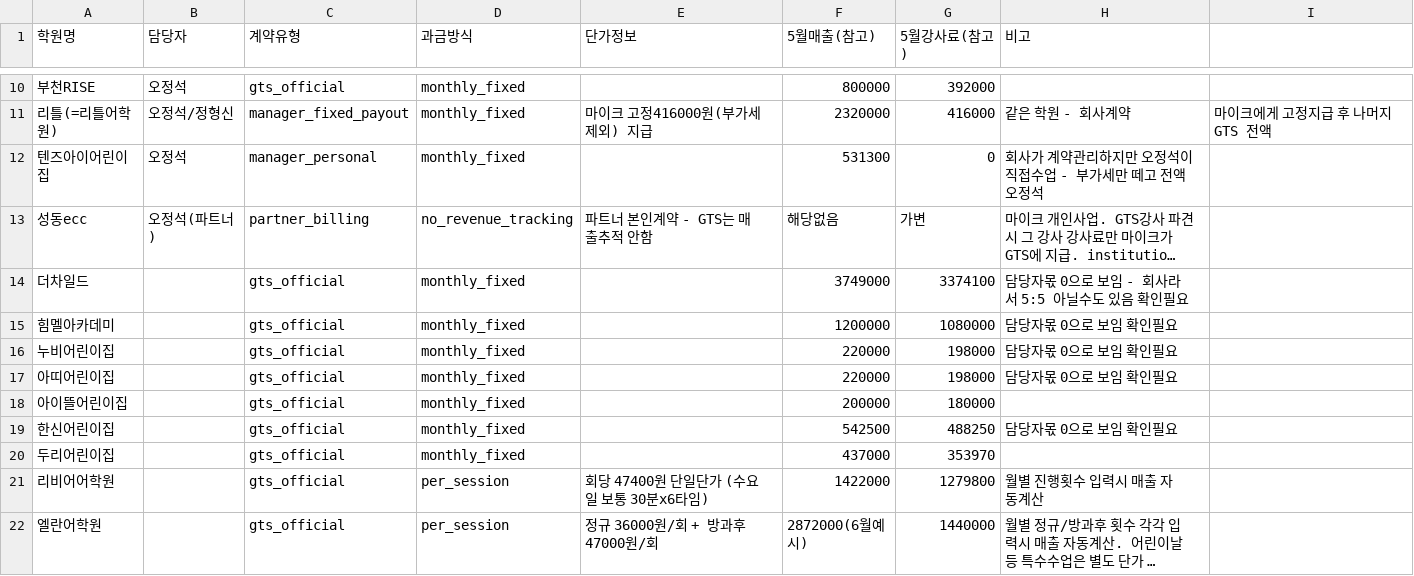
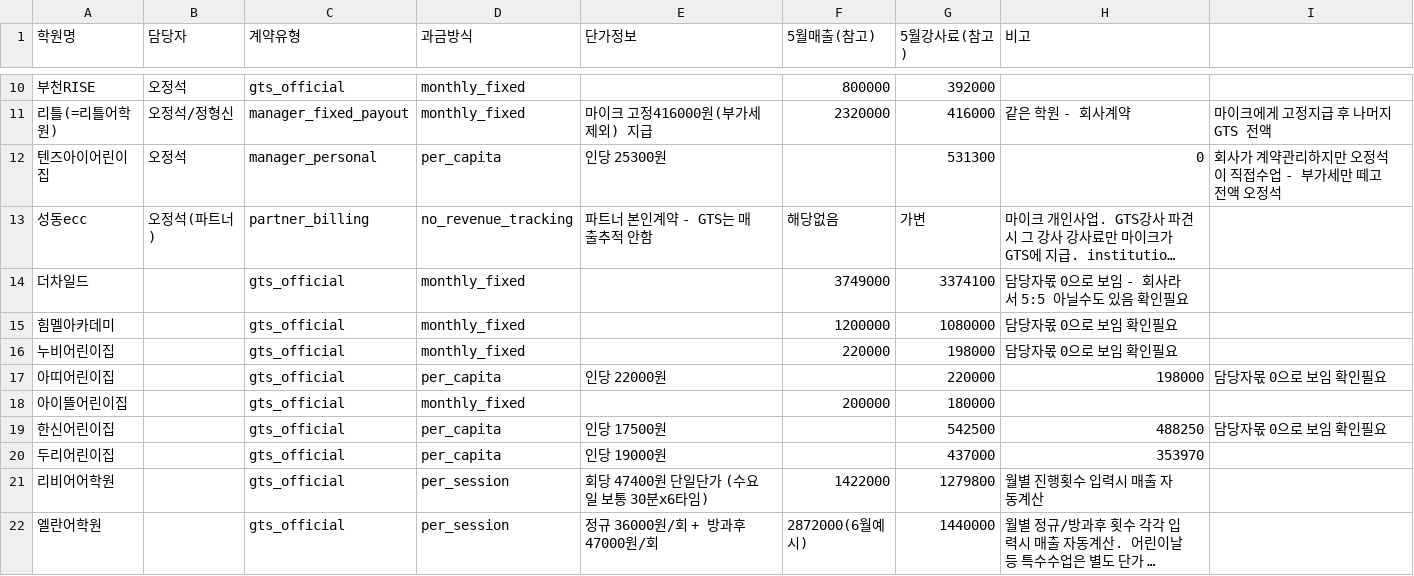
Before and after one commit to jungnlee1117-cell/gts-gear, a CSV file: supabase/data/institutions_최종.csv, drawn as a sheet; only a part is shown, gaps mark what is left out; long unchanged cells end in …; the diff names each change by its address in the sheet, - before the commit and + after, or states it on an @@ line.

```diff
--- a/supabase/data/institutions_최종.csv
+++ b/supabase/data/institutions_최종.csv
-D12 (과금방식): monthly_fixed
+D12 (과금방식): per_capita
-E12 (단가정보): (empty)
+E12 (단가정보): 인당 25300원
-F12 (5월매출(참고)): 531300
+F12 (5월매출(참고)): (empty)
-G12 (5월강사료(참고)): 0
+G12 (5월강사료(참고)): 531300
-H12 (비고): 회사가 계약관리하지만 오정석이 직접수업 - 부가세만 떼고 전액 오정석
+H12 (비고): 0
-I12: (empty)
+I12: 회사가 계약관리하지만 오정석이 직접수업 - 부가세만 떼고 전액 오정석
-D17 (과금방식): monthly_fixed
+D17 (과금방식): per_capita
-E17 (단가정보): (empty)
+E17 (단가정보): 인당 22000원
-F17 (5월매출(참고)): 220000
+F17 (5월매출(참고)): (empty)
-G17 (5월강사료(참고)): 198000
+G17 (5월강사료(참고)): 220000
-H17 (비고): 담당자몫 0으로 보임 확인필요
+H17 (비고): 198000
-I17: (empty)
+I17: 담당자몫 0으로 보임 확인필요
-D19:D20 (과금방식): monthly_fixed
+D19:D20 (과금방식): per_capita
-E19 (단가정보): (empty)
+E19 (단가정보): 인당 17500원
-F19 (5월매출(참고)): 542500
+F19 (5월매출(참고)): (empty)
-G19 (5월강사료(참고)): 488250
+G19 (5월강사료(참고)): 542500
-H19 (비고): 담당자몫 0으로 보임 확인필요
+H19 (비고): 488250
-I19: (empty)
+I19: 담당자몫 0으로 보임 확인필요
-E20 (단가정보): (empty)
+E20 (단가정보): 인당 19000원
-F20 (5월매출(참고)): 437000
+F20 (5월매출(참고)): (empty)
-G20 (5월강사료(참고)): 353970
+G20 (5월강사료(참고)): 437000
-H20 (비고): (empty)
+H20 (비고): 353970
```
Also changed, not shown: supabase/data/teacher_assignments.csv, supabase/data/weekly_schedule.csv, 27 other files.
